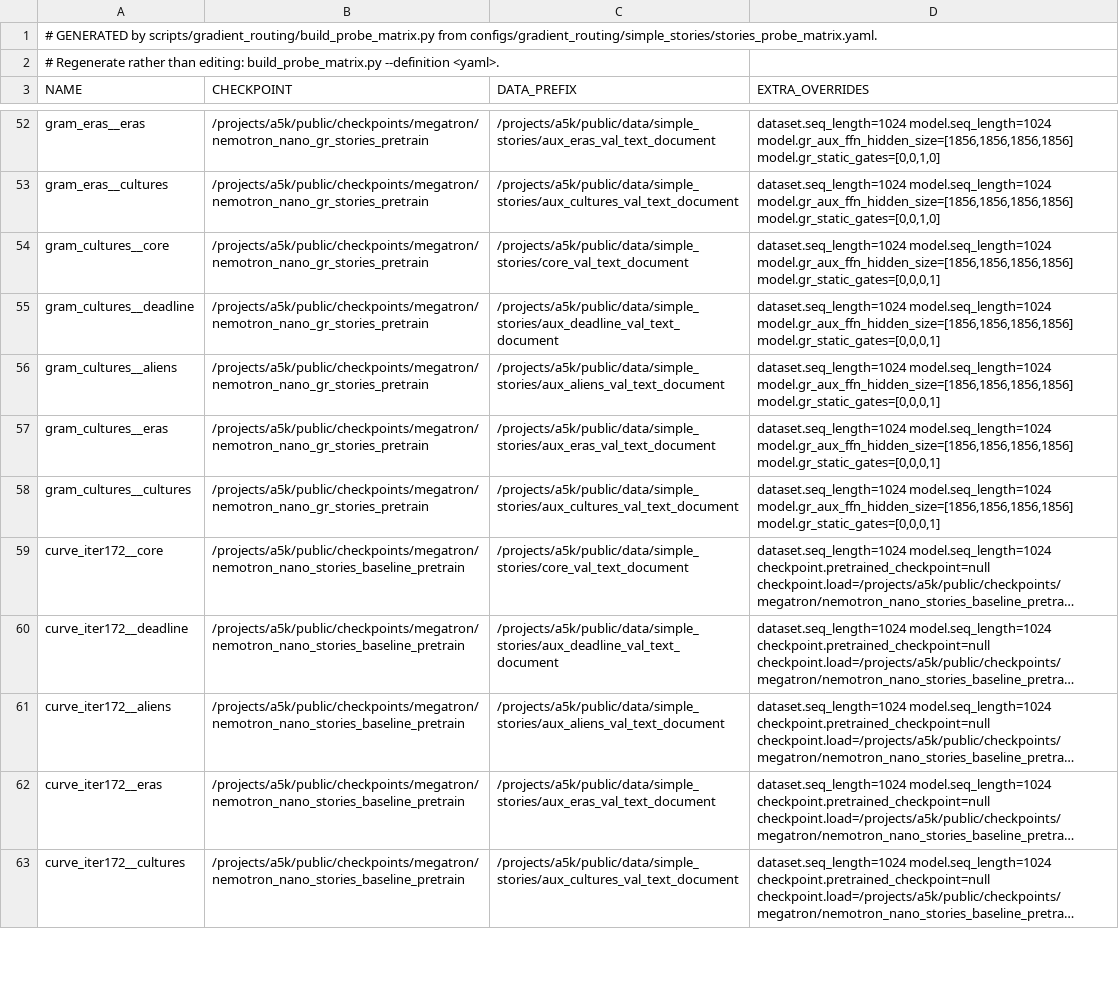
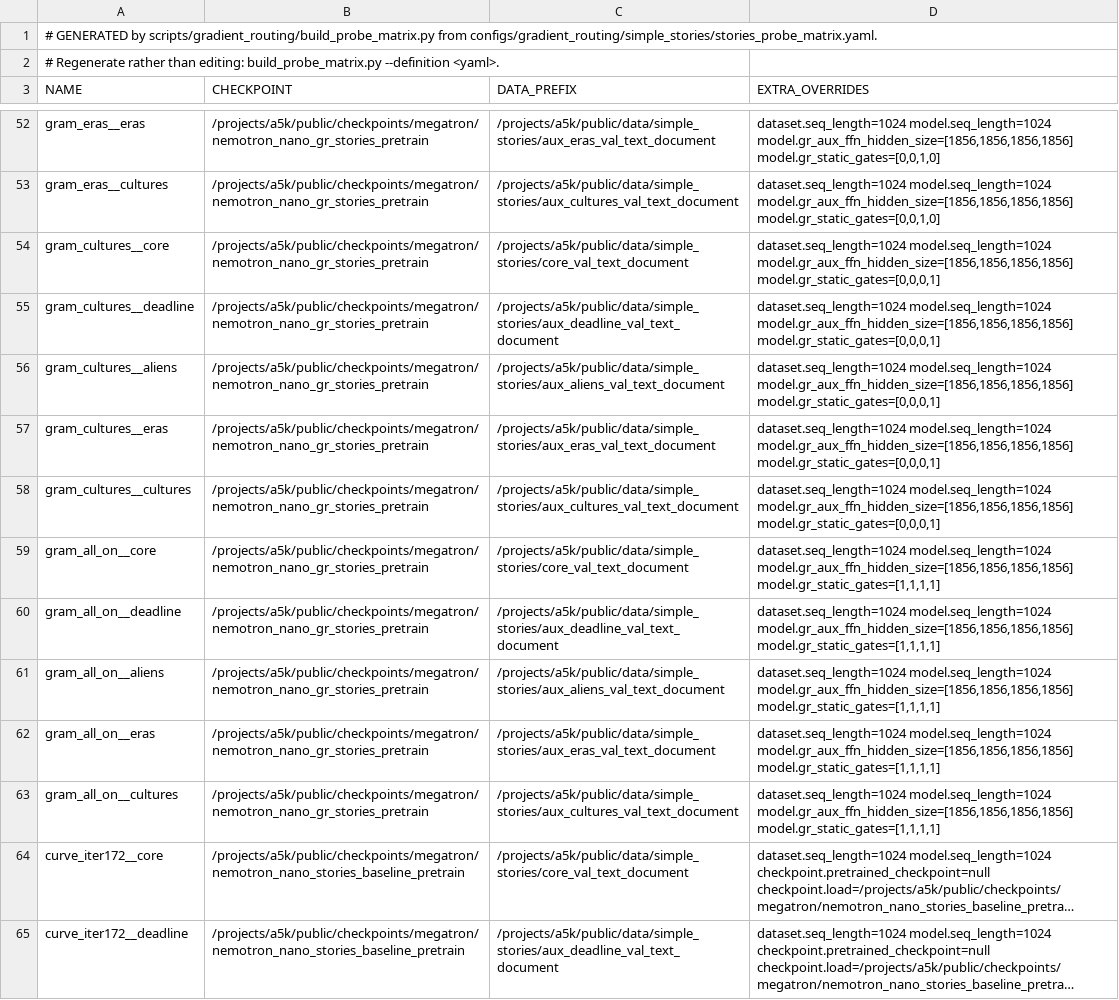
Before and after one commit to GeodesicResearch/geodesic-megatron, a TSV file: configs/gradient_routing/simple_stories/stories_probe_matrix.tsv, drawn as a sheet; only a part is shown, gaps mark what is left out; the shorter side is filled out with more unchanged rows; long unchanged cells end in …; the diff names each change by its address in the sheet, - before the commit and + after, or states it on an @@ line.

```diff
--- a/configs/gradient_routing/simple_stories/stories_probe_matrix.tsv
+++ b/configs/gradient_routing/simple_stories/stories_probe_matrix.tsv
+row 59: gram_all_on__core | /projects/a5k/public/checkpoints/megatron/nemotron_nano_gr_stories_pretrain | /projects/a5k/public/data/simple_stories/core_val_text_document | dataset.seq_length=1024 model.seq_length=1024 model.gr_aux_ffn_hidden_size=[1856,1856,1856,1856] model.gr_static_gates=[1,1,1,1]
+row 60: gram_all_on__deadline | /projects/a5k/public/checkpoints/megatron/nemotron_nano_gr_stories_pretrain | /projects/a5k/public/data/simple_stories/aux_deadline_val_text_document | dataset.seq_length=1024 model.seq_length=1024 model.gr_aux_ffn_hidden_size=[1856,1856,1856,1856] model.gr_static_gates=[1,1,1,1]
+row 61: gram_all_on__aliens | /projects/a5k/public/checkpoints/megatron/nemotron_nano_gr_stories_pretrain | /projects/a5k/public/data/simple_stories/aux_aliens_val_text_document | dataset.seq_length=1024 model.seq_length=1024 model.gr_aux_ffn_hidden_size=[1856,1856,1856,1856] model.gr_static_gates=[1,1,1,1]
+row 62: gram_all_on__eras | /projects/a5k/public/checkpoints/megatron/nemotron_nano_gr_stories_pretrain | /projects/a5k/public/data/simple_stories/aux_eras_val_text_document | dataset.seq_length=1024 model.seq_length=1024 model.gr_aux_ffn_hidden_size=[1856,1856,1856,1856] model.gr_static_gates=[1,1,1,1]
+row 63: gram_all_on__cultures | /projects/a5k/public/checkpoints/megatron/nemotron_nano_gr_stories_pretrain | /projects/a5k/public/data/simple_stories/aux_cultures_val_text_document | dataset.seq_length=1024 model.seq_length=1024 model.gr_aux_ffn_hidden_size=[1856,1856,1856,1856] model.gr_static_gates=[1,1,1,1]
```
Also changed, not shown: 14 other files.
